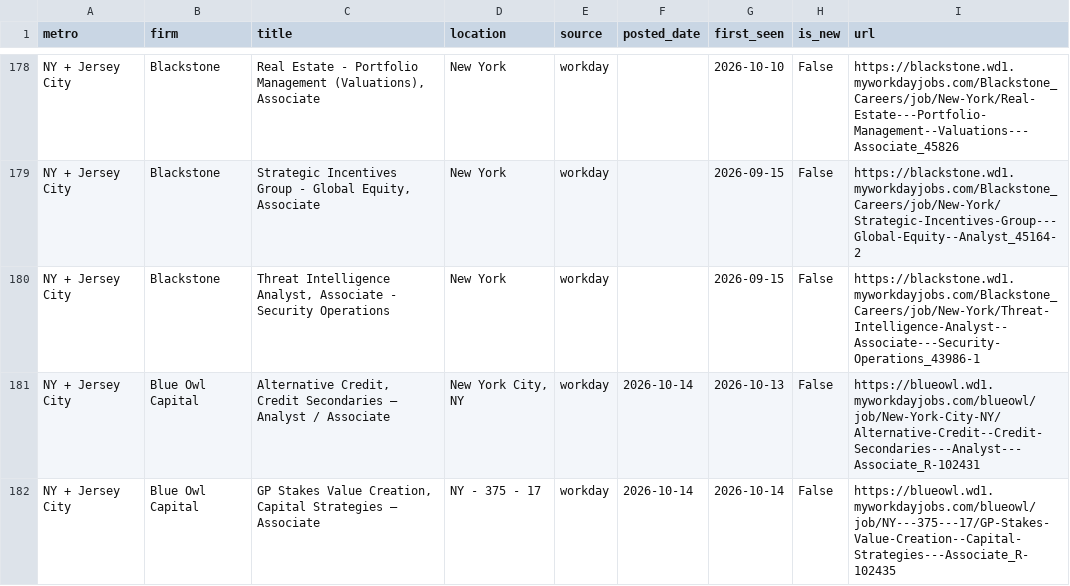
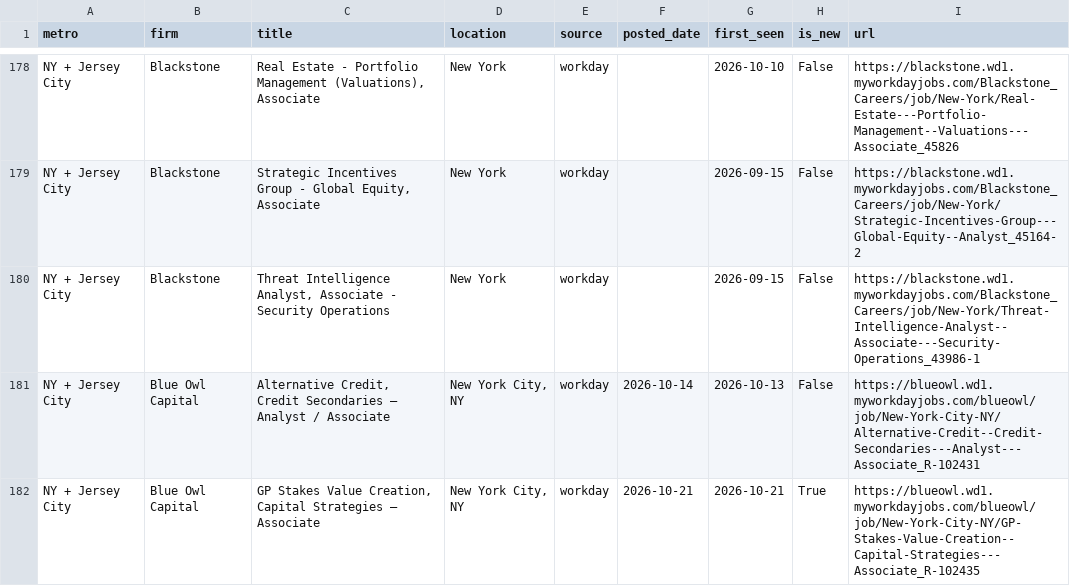
Before and after one commit to nakuljadeja08/Street-Watch, a CSV file: street_watch_jobs.csv, drawn as a sheet; only a part is shown, gaps mark what is left out; the diff covers the shown part only.

```diff
--- a/street_watch_jobs.csv
+++ b/street_watch_jobs.csv
@@ -181,2 +181,2 @@ NY + Jersey City,Blackstone,"Threat Intelligence Analyst, Associate - Security O
 NY + Jersey City,Blue Owl Capital,"Alternative Credit, Credit Secondaries – Analyst / Associate","New York City, NY",workday,2026-10-14,2026-10-13,False,https://blueowl.wd1.myworkdayjobs.com/blueowl/job/New-York-City-NY/Alternative-Credit--Credit-Secondaries---Analyst---Associate_R-102431
-NY + Jersey City,Blue Owl Capital,"GP Stakes Value Creation, Capital Strategies – Associate",NY - 375 - 17,workday,2026-10-14,2026-10-14,False,https://blueowl.wd1.myworkdayjobs.com/blueowl/job/NY---375---17/GP-Stakes-Value-Creation--Capital-Strategies---Associate_R-102435
+NY + Jersey City,Blue Owl Capital,"GP Stakes Value Creation, Capital Strategies – Associate","New York City, NY",workday,2026-10-21,2026-10-21,True,https://blueowl.wd1.myworkdayjobs.com/blueowl/job/New-York-City-NY/GP-Stakes-Value-Creation--Capital-Strategies---Associate_R-102435
```
Also changed, not shown: 6 added rows, 2 removed rows and 7 edited cells elsewhere in this file, 3 other files.
